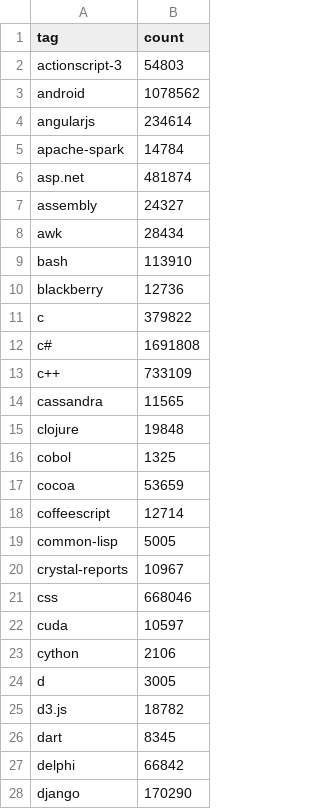
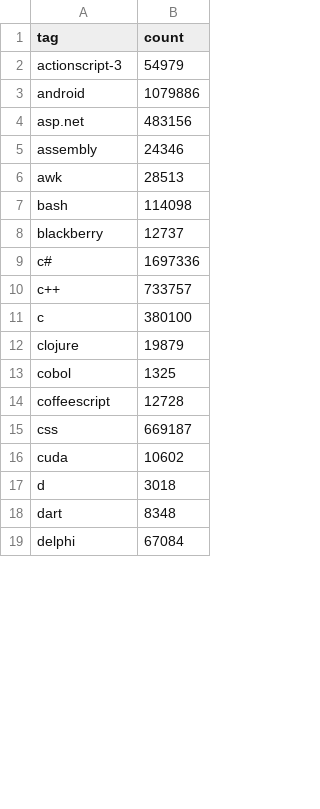
Before and after one commit to diogocp/stacktrends, a CSV file: html/data/tag.csv, drawn as a sheet; only a part is shown; the diff covers the shown part only.

```diff
--- a/html/data/tag.csv
+++ b/html/data/tag.csv
@@ -1,28 +1,19 @@
 tag,count
-actionscript-3,54803
-android,1078562
-angularjs,234614
-apache-spark,14784
-asp.net,481874
-assembly,24327
-awk,28434
-bash,113910
-blackberry,12736
-c,379822
-c#,1691808
-c++,733109
-cassandra,11565
-clojure,19848
+actionscript-3,54979
+android,1079886
+asp.net,483156
+assembly,24346
+awk,28513
+bash,114098
+blackberry,12737
+c#,1697336
+c++,733757
+c,380100
+clojure,19879
 cobol,1325
-cocoa,53659
-coffeescript,12714
-common-lisp,5005
-crystal-reports,10967
-css,668046
-cuda,10597
-cython,2106
-d,3005
-d3.js,18782
-dart,8345
-delphi,66842
-django,170290
+coffeescript,12728
+css,669187
+cuda,10602
+d,3018
+dart,8348
+delphi,67084
```
Also changed, not shown: 30 removed rows and 42 edited cells elsewhere in this file, 1 other file.
